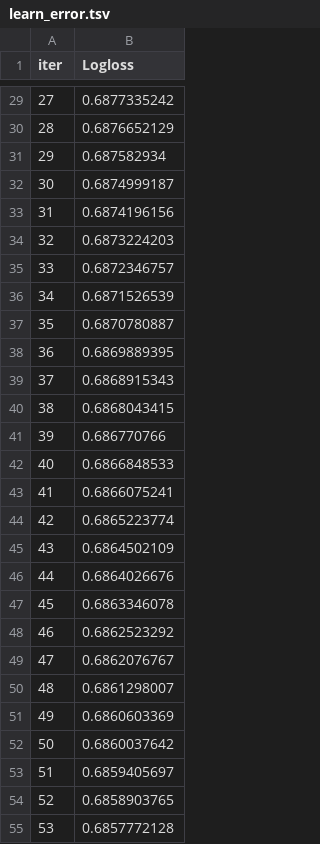
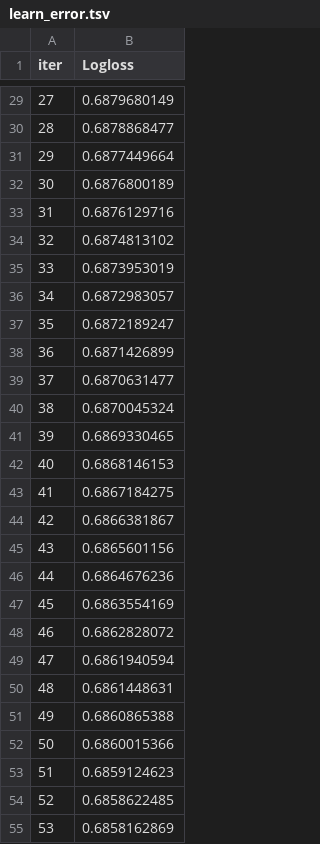
Before and after one commit to lcswnn/Portfolio-Analysis, a TSV file: backend/catboost_info/learn_error.tsv, drawn as a sheet; only a part is shown, gaps mark what is left out; the diff covers the shown part only.

```diff
--- a/backend/catboost_info/learn_error.tsv
+++ b/backend/catboost_info/learn_error.tsv
@@ -29,27 +29,27 @@ iter	Logloss
-27	0.6877335242
-28	0.6876652129
-29	0.687582934
-30	0.6874999187
-31	0.6874196156
-32	0.6873224203
-33	0.6872346757
-34	0.6871526539
-35	0.6870780887
-36	0.6869889395
-37	0.6868915343
-38	0.6868043415
-39	0.686770766
-40	0.6866848533
-41	0.6866075241
-42	0.6865223774
-43	0.6864502109
-44	0.6864026676
-45	0.6863346078
-46	0.6862523292
-47	0.6862076767
-48	0.6861298007
-49	0.6860603369
-50	0.6860037642
-51	0.6859405697
-52	0.6858903765
-53	0.6857772128
+27	0.6879680149
+28	0.6878868477
+29	0.6877449664
+30	0.6876800189
+31	0.6876129716
+32	0.6874813102
+33	0.6873953019
+34	0.6872983057
+35	0.6872189247
+36	0.6871426899
+37	0.6870631477
+38	0.6870045324
+39	0.6869330465
+40	0.6868146153
+41	0.6867184275
+42	0.6866381867
+43	0.6865601156
+44	0.6864676236
+45	0.6863554169
+46	0.6862828072
+47	0.6861940594
+48	0.6861448631
+49	0.6860865388
+50	0.6860015366
+51	0.6859124623
+52	0.6858622485
+53	0.6858162869
```
Also changed, not shown: 173 edited cells elsewhere in this file, backend/catboost_info/time_left.tsv, 7 other files.
